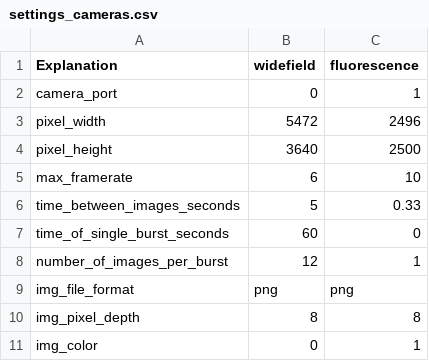
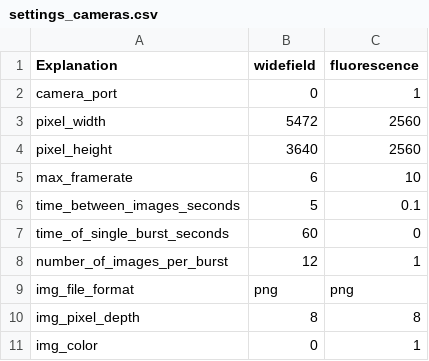
Before and after one commit to Sam-Freitas/WP_imager, a CSV file: settings/settings_cameras.csv, drawn as a sheet.

Commit message:
Update settings_cameras.csv

```diff
--- a/settings/settings_cameras.csv
+++ b/settings/settings_cameras.csv
@@ -2,6 +2,6 @@ Explanation,widefield,fluorescence
 camera_port,0,1
-pixel_width,5472,2496
-pixel_height,3640,2500
+pixel_width,5472,2560
+pixel_height,3640,2560
 max_framerate,6,10
-time_between_images_seconds,5,0.33
+time_between_images_seconds,5,0.1
 time_of_single_burst_seconds,60,0
```
